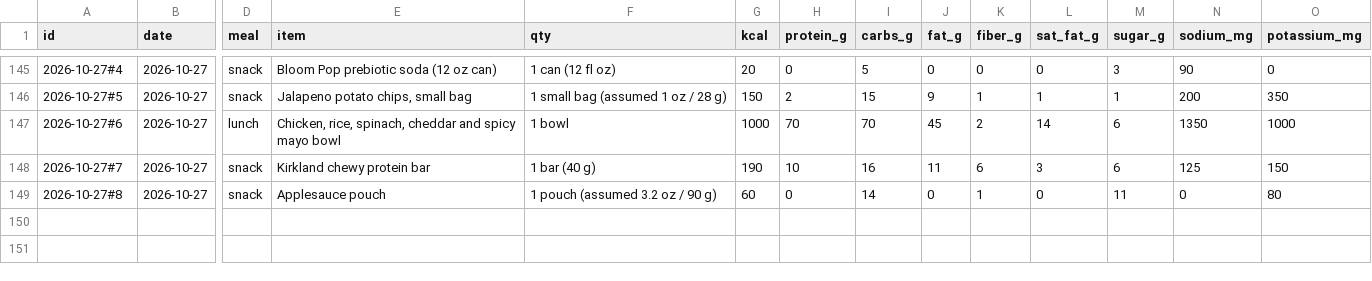
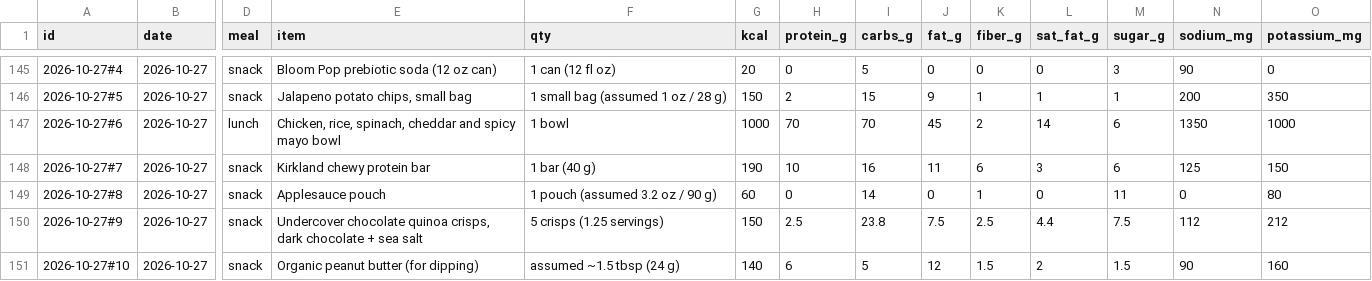
Before and after one commit to bro2jo/leyenda, a CSV file: real/logs/food_entries.csv, drawn as a sheet; only a part is shown, gaps mark what is left out; rows hold the shown columns only; the diff names each change by its address in the sheet, - before the commit and + after, or states it on an @@ line.

```diff
--- a/real/logs/food_entries.csv
+++ b/real/logs/food_entries.csv
+row 150: 2026-10-27#9 | 2026-10-27 | snack | Undercover chocolate quinoa crisps, dark chocolate + sea salt | 5 crisps (1.25 servings) | 150 | 2.5 | 23.8 | 7.5 | 2.5 | 4.4 | 7.5 | 112 | 212
+row 151: 2026-10-27#10 | 2026-10-27 | snack | Organic peanut butter (for dipping) | assumed ~1.5 tbsp (24 g) | 140 | 6 | 5 | 12 | 1.5 | 2 | 1.5 | 90 | 160
```
Also changed, not shown: engine/deeds.csv, real/logs/nutrition_log.csv, 5 other files.
